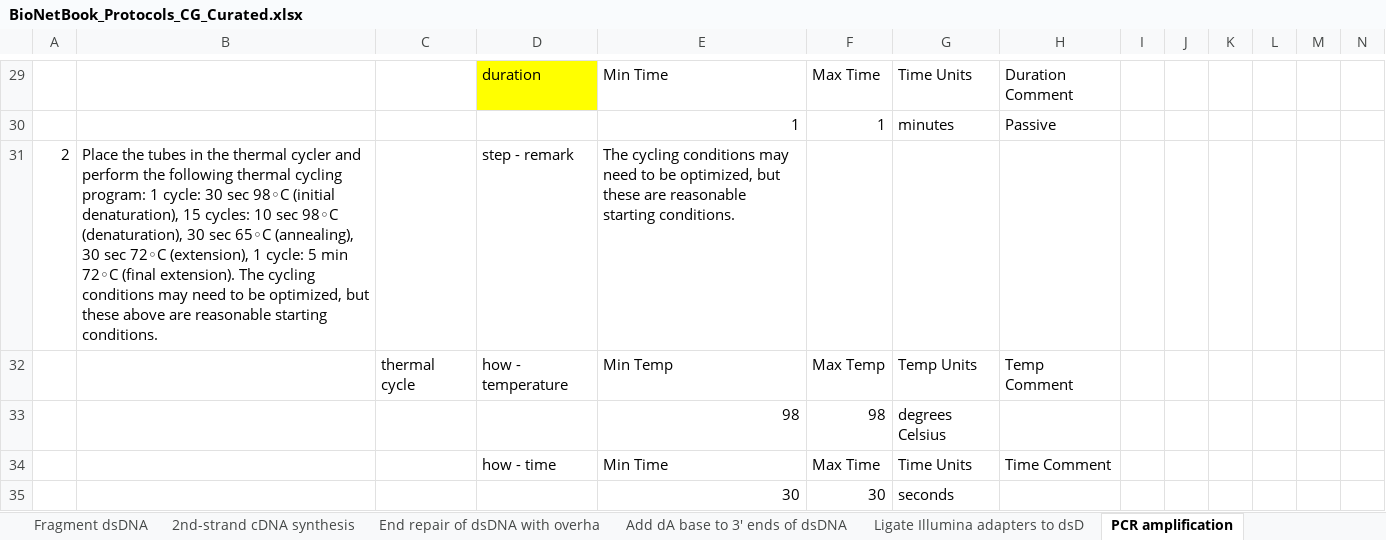
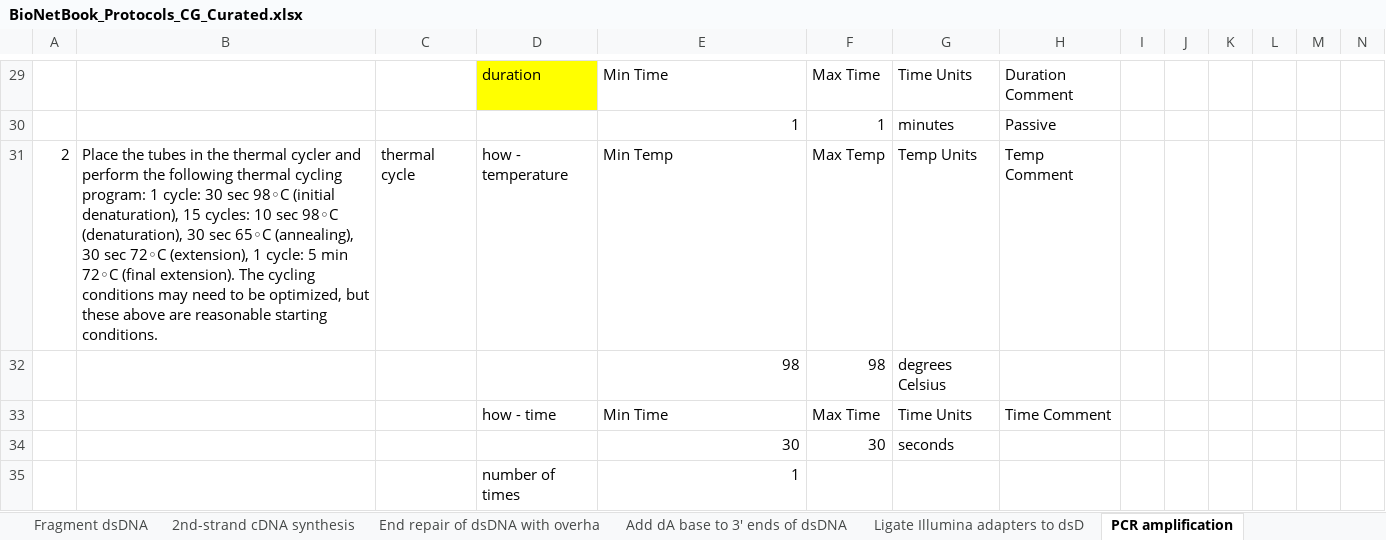
Before and after one commit to Bionetbook/bionetbook, an Excel workbook: docs/BioNetBook_Protocols_CG_Curated.xlsx, sheet PCR amplification, drawn as a sheet; only a part is shown, gaps mark what is left out; the shorter side is filled out with more unchanged rows; values as stored, in another font and other column widths than the file's, no borders; removed rows and columns are numbered as before the commit, all else as after; rows hold the shown columns only; the diff names each change by its address in the sheet, - before the commit and + after, or states it on an @@ line.

```diff
--- a/docs/BioNetBook_Protocols_CG_Curated.xlsx (sheet PCR amplification)
+++ b/docs/BioNetBook_Protocols_CG_Curated.xlsx (sheet PCR amplification)
-row 31: 2 | Place the tubes in the thermal cycler and perform the following thermal cycling program: 1 cycle: 30 sec 98◦C (initial denaturation), 15 cycles: 10 sec 98◦C (denaturation), 30 sec 65◦C (annealing), 30 sec 72◦C (extension), 1 cycle: 5 min 72◦C (final extension). The cycling conditions may need to be optimized, but these above are reasonable starting conditions. |  | step - remark | The cycling conditions may need to be optimized, but these are reasonable starting conditions.
-A31: (empty)
+A31: 2
-B31: (empty)
+B31: Place the tubes in the thermal cycler and perform the following thermal cycling program: 1 cycle: 30 sec 98◦C (initial denaturation), 15 cycles: 10 sec 98◦C (denaturation), 30 sec 65◦C (annealing), 30 sec 72◦C (extension), 1 cycle: 5 min 72◦C (final extension). The cycling conditions may need to be optimized, but these above are reasonable starting conditions.
```
Also changed, not shown: charts or pictures, 33 other files.
